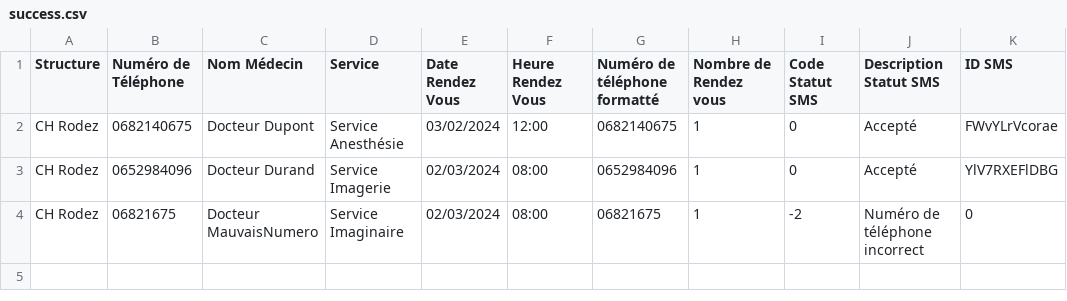
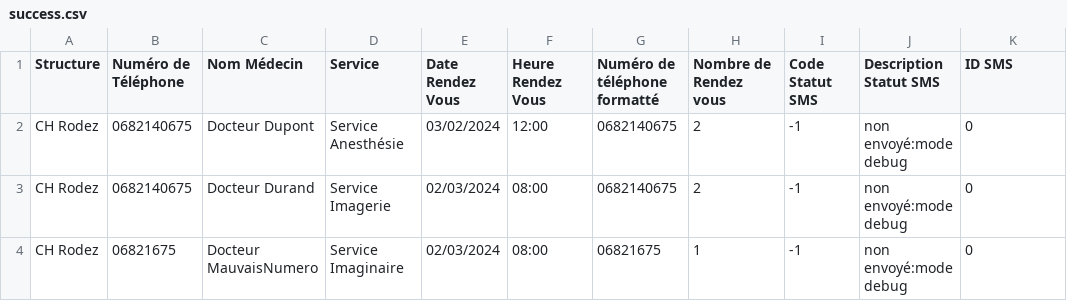
Before and after one commit to SkaJess/smsmanager, a CSV file: sample/output/success.csv, drawn as a sheet.

```diff
--- a/sample/output/success.csv
+++ b/sample/output/success.csv
@@ -1,4 +1,4 @@
 Structure;"Numéro de Téléphone";"Nom Médecin";Service;"Date Rendez Vous";"Heure Rendez Vous";"Numéro de téléphone formatté";"Nombre de Rendez vous";"Code Statut SMS";"Description Statut SMS";"ID SMS"
-"CH Rodez";0682140675;"Docteur Dupont";"Service Anesthésie";03/02/2024;12:00;0682140675;1;0;Accepté;FWvYLrVcorae
-"CH Rodez";0652984096;"Docteur Durand";"Service Imagerie";02/03/2024;08:00;0652984096;1;0;Accepté;YlV7RXEFlDBG
-"CH Rodez";06821675;"Docteur MauvaisNumero";"Service Imaginaire";02/03/2024;08:00;06821675;1;-2;"Numéro de téléphone incorrect";0
+"CH Rodez";0682140675;"Docteur Dupont";"Service Anesthésie";03/02/2024;12:00;0682140675;2;-1;"non envoyé:mode debug";0
+"CH Rodez";0682140675;"Docteur Durand";"Service Imagerie";02/03/2024;08:00;0682140675;2;-1;"non envoyé:mode debug";0
+"CH Rodez";06821675;"Docteur MauvaisNumero";"Service Imaginaire";02/03/2024;08:00;06821675;1;-1;"non envoyé:mode debug";0
```
Also changed, not shown: 1 other file.
